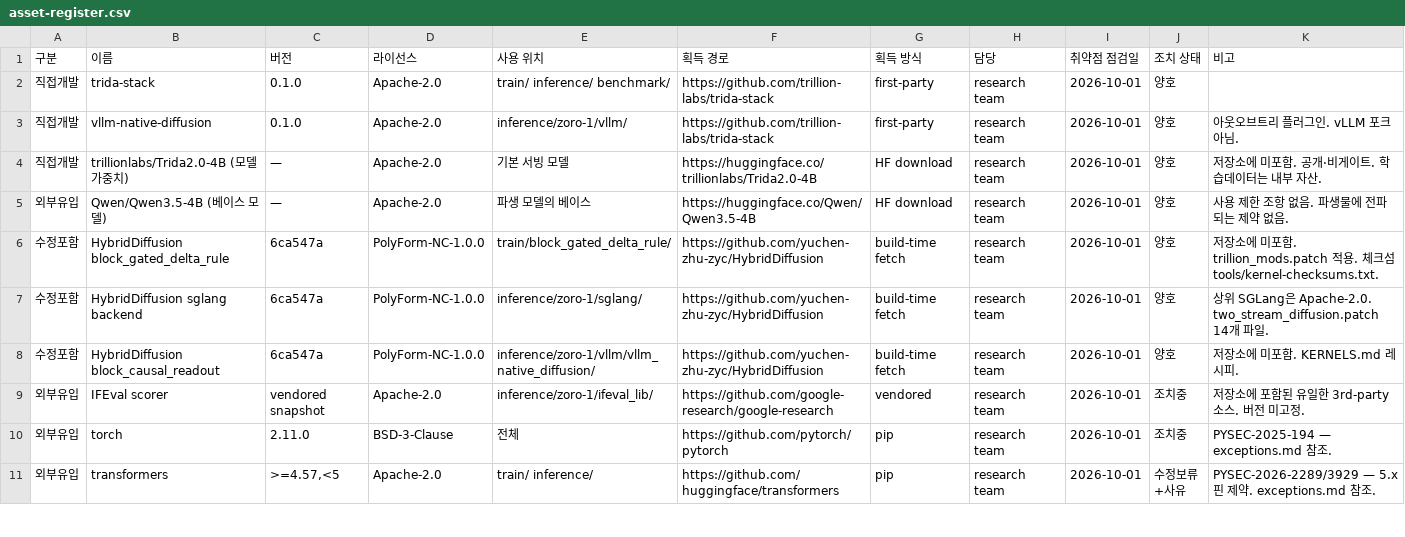
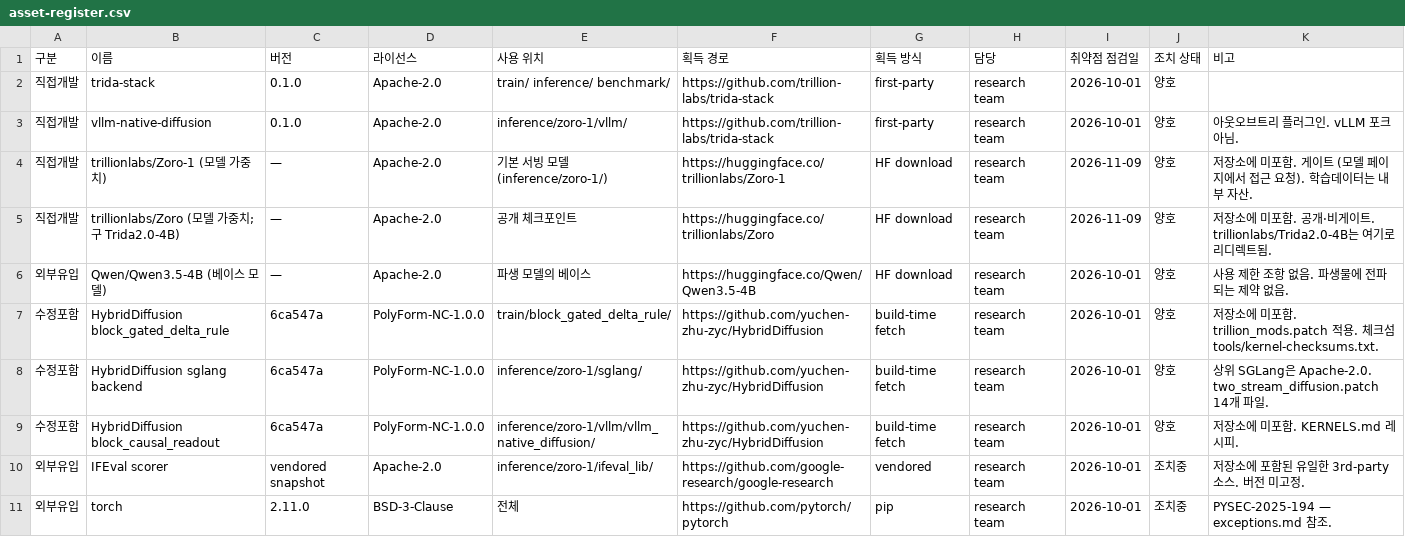
Before and after one commit to trillion-labs/trida-stack, a CSV file: docs/supply-chain/asset-register.csv, drawn as a sheet; only a part is shown; the shorter side is filled out with more unchanged rows.

```diff
--- a/docs/supply-chain/asset-register.csv
+++ b/docs/supply-chain/asset-register.csv
@@ -3,3 +3,4 @@
 직접개발,vllm-native-diffusion,0.1.0,Apache-2.0,inference/zoro-1/vllm/,https://github.com/trillion-labs/trida-stack,first-party,research team,2026-10-01,양호,아웃오브트리 플러그인. vLLM 포크 아님.
-직접개발,trillionlabs/Trida2.0-4B (모델 가중치),—,Apache-2.0,기본 서빙 모델,https://huggingface.co/trillionlabs/Trida2.0-4B,HF download,research team,2026-10-01,양호,저장소에 미포함. 공개·비게이트. 학습데이터는 내부 자산.
+직접개발,trillionlabs/Zoro-1 (모델 가중치),—,Apache-2.0,기본 서빙 모델 (inference/zoro-1/),https://huggingface.co/trillionlabs/Zoro-1,HF download,research team,2026-11-09,양호,저장소에 미포함. 게이트 (모델 페이지에서 접근 요청). 학습데이터는 내부 자산.
+직접개발,trillionlabs/Zoro (모델 가중치; 구 Trida2.0-4B),—,Apache-2.0,공개 체크포인트,https://huggingface.co/trillionlabs/Zoro,HF download,research team,2026-11-09,양호,저장소에 미포함. 공개·비게이트. trillionlabs/Trida2.0-4B는 여기로 리디렉트됨.
 외부유입,Qwen/Qwen3.5-4B (베이스 모델),—,Apache-2.0,파생 모델의 베이스,https://huggingface.co/Qwen/Qwen3.5-4B,HF download,research team,2026-10-01,양호,사용 제한 조항 없음. 파생물에 전파되는 제약 없음.
```
Also changed, not shown: 8 other files.
